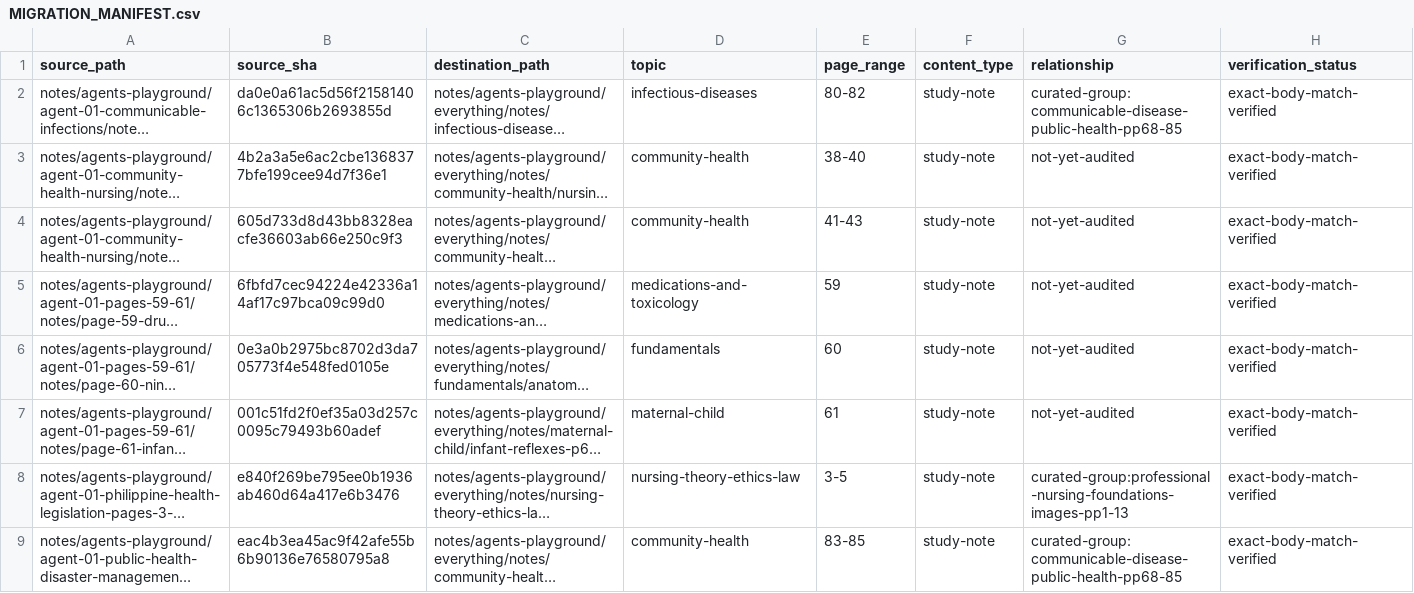
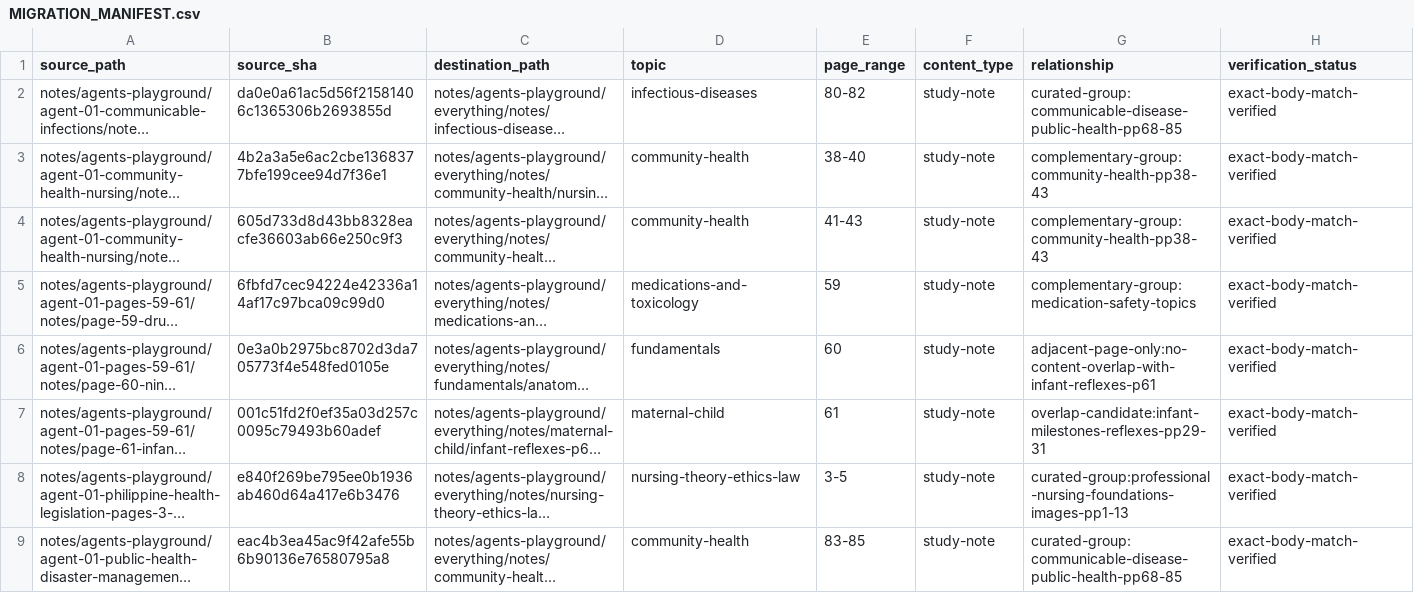
Before and after one commit to FL8Y/readthischatgpt, a CSV file: notes/agents-playground/everything/MIGRATION_MANIFEST.csv, drawn as a sheet; only a part is shown; long unchanged cells end in …; the diff covers the shown part only; the diff names each change by its address in the sheet, - before the commit and + after, or states it on an @@ line.

Commit message:
Classify remaining note relationships in manifest

```diff
--- a/notes/agents-playground/everything/MIGRATION_MANIFEST.csv
+++ b/notes/agents-playground/everything/MIGRATION_MANIFEST.csv
-G3:G4 (relationship): not-yet-audited
+G3:G4 (relationship): complementary-group:community-health-pp38-43
-G5 (relationship): not-yet-audited
+G5 (relationship): complementary-group:medication-safety-topics
-G6 (relationship): not-yet-audited
+G6 (relationship): adjacent-page-only:no-content-overlap-with-infant-reflexes-p61
-G7 (relationship): not-yet-audited
+G7 (relationship): overlap-candidate:infant-milestones-reflexes-pp29-31
```
Also changed, not shown: 10 edited cells elsewhere in this file.
